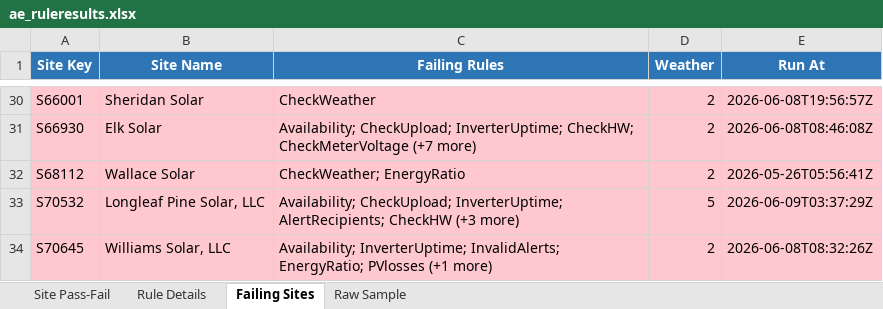
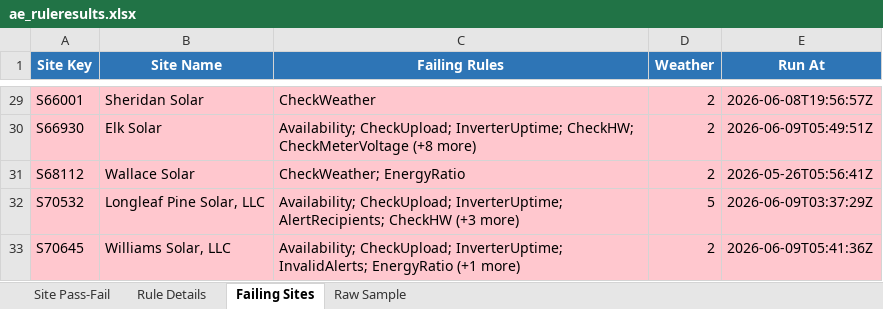
Before and after one commit to parkerjjones/SolRivers-Brain, an Excel workbook: ae_ruleresults.xlsx, sheet Failing Sites, drawn as a sheet; only a part is shown, gaps mark what is left out; values as stored, in another font and other column widths than the file's, no borders; addresses are those after the commit; the diff covers the shown part only; the diff names each change by its address in the sheet, - before the commit and + after, or states it on an @@ line.

```diff
--- a/ae_ruleresults.xlsx (sheet Failing Sites)
+++ b/ae_ruleresults.xlsx (sheet Failing Sites)
-C30 (Failing Rules): …CheckHW; CheckMeterVoltage (+7 more)
+C30 (Failing Rules): …CheckHW; CheckMeterVoltage (+8 more)
-E30 (Run At): 2026-06-08T08:46:08Z
+E30 (Run At): 2026-06-09T05:49:51Z
-C33 (Failing Rules): Availability; InverterUptime; InvalidAlerts; EnergyRatio; PVlosses (+1 more)
+C33 (Failing Rules): Availability; CheckUpload; InverterUptime; InvalidAlerts; EnergyRatio (+1 more)
-E33 (Run At): 2026-06-08T08:32:26Z
+E33 (Run At): 2026-06-09T05:41:36Z
```
Also changed, not shown: 1 added row, 2 removed rows and 26 edited cells elsewhere in this sheet, sheet Rule Details, sheet Site Pass-Fail, ae_ai_summaries.xlsx, ae_alerts.xlsx, 16 other files.
